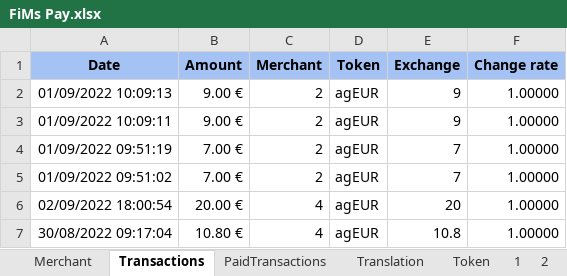
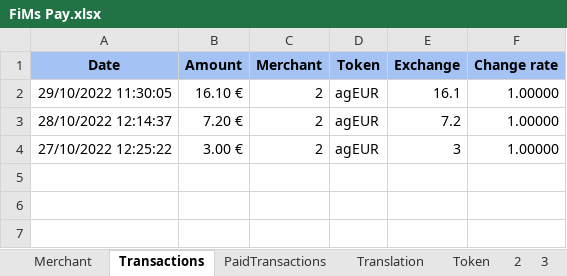
Before and after one commit to flodef/FiMs, an Excel workbook: Data/FiMs Pay.xlsx, sheet Transactions, drawn as a sheet; values as stored, in another font and other column widths than the file's, no borders; charts and pictures not drawn; removed rows and columns are numbered as before the commit, all else as after; the diff names each change by its address in the sheet, - before the commit and + after, or states it on an @@ line.

```diff
--- a/Data/FiMs Pay.xlsx (sheet Transactions)
+++ b/Data/FiMs Pay.xlsx (sheet Transactions)
@@ sheet tab hidden: 1 @@
-A2 (Date): 01/09/2022 10:09:13
+A2 (Date): 29/10/2022 11:30:05
-B2 (Amount): 9.00 €
+B2 (Amount): 16.10 €
-E2 (Exchange): 9
+E2 (Exchange): 16.1
-A3 (Date): 01/09/2022 10:09:11
+A3 (Date): 28/10/2022 12:14:37
-B3 (Amount): 9.00 €
+B3 (Amount): 7.20 €
-E3 (Exchange): 9
+E3 (Exchange): 7.2
-row 4: 01/09/2022 09:51:19 | 7.00 € | 2 | agEUR | 7 | 1.00000
-A4 (Date): 01/09/2022 09:51:02
+A4 (Date): 27/10/2022 12:25:22
-B4 (Amount): 7.00 €
+B4 (Amount): 3.00 €
-E4 (Exchange): 7
+E4 (Exchange): 3
-row 6: 02/09/2022 18:00:54 | 20.00 € | 4 | agEUR | 20 | 1.00000
-row 7: 30/08/2022 09:17:04 | 10.80 € | 4 | agEUR | 10.8 | 1.00000
```
Also changed, not shown: sheet PaidTransactions, sheet 2, sheet 4, sheet Merchant, sheet 3, sheet Token, other sheet tabs, formulas that keep their value, charts or pictures, Data/FiMs Associate.xlsx, Data/FiMs DeFi.xlsx, 2 other files.
